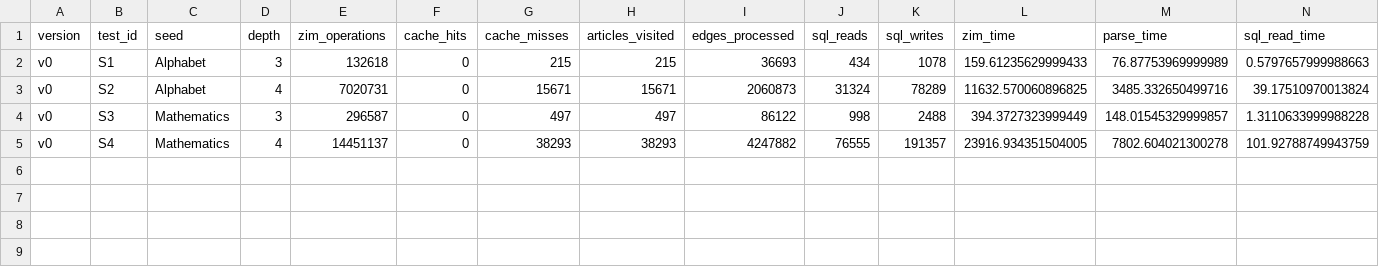
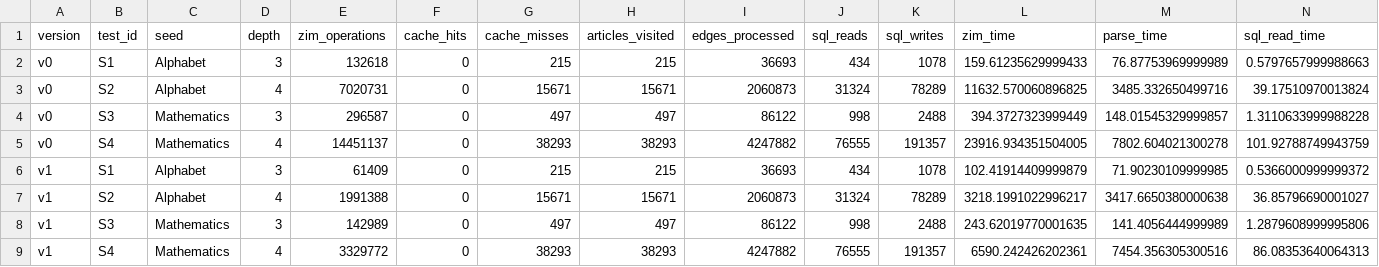
Before and after one commit to shalombear/ontology, a CSV file: benchmarks/results.csv, drawn as a sheet; only a part is shown; rows hold the shown columns only; the diff names each change by its address in the sheet, - before the commit and + after, or states it on an @@ line.

Commit message:
v1 benchmark results

```diff
--- a/benchmarks/results.csv
+++ b/benchmarks/results.csv
+row 6: v1 | S1 | Alphabet | 3 | 61409 | 0 | 215 | 215 | 36693 | 434 | 1078 | 102.41914409999879 | 71.90230109999985 | 0.5366000999999372
+row 7: v1 | S2 | Alphabet | 4 | 1991388 | 0 | 15671 | 15671 | 2060873 | 31324 | 78289 | 3218.1991022996217 | 3417.6650380000638 | 36.85796690001027
+row 8: v1 | S3 | Mathematics | 3 | 142989 | 0 | 497 | 497 | 86122 | 998 | 2488 | 243.62019770001635 | 141.4056444999989 | 1.2879608999995806
+row 9: v1 | S4 | Mathematics | 4 | 3329772 | 0 | 38293 | 38293 | 4247882 | 76555 | 191357 | 6590.242426202361 | 7454.356305300516 | 86.08353640064313
```
Also changed, not shown: 1 other file.
